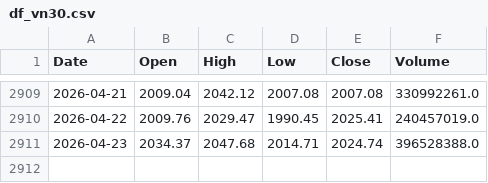
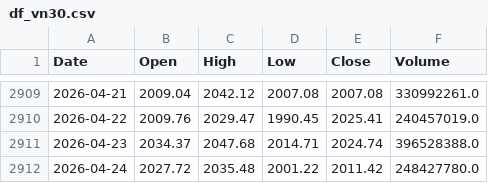
Before and after one commit to datnthe153187/Datnt_Smooth, a CSV file: df_vn30.csv, drawn as a sheet; only a part is shown, gaps mark what is left out; the diff names each change by its address in the sheet, - before the commit and + after, or states it on an @@ line.

```diff
--- a/df_vn30.csv
+++ b/df_vn30.csv
+row 2912: 2026-04-24 | 2027.72 | 2035.48 | 2001.22 | 2011.42 | 248427780.0
```
Also changed, not shown: nav.csv, pnl_live.csv.
